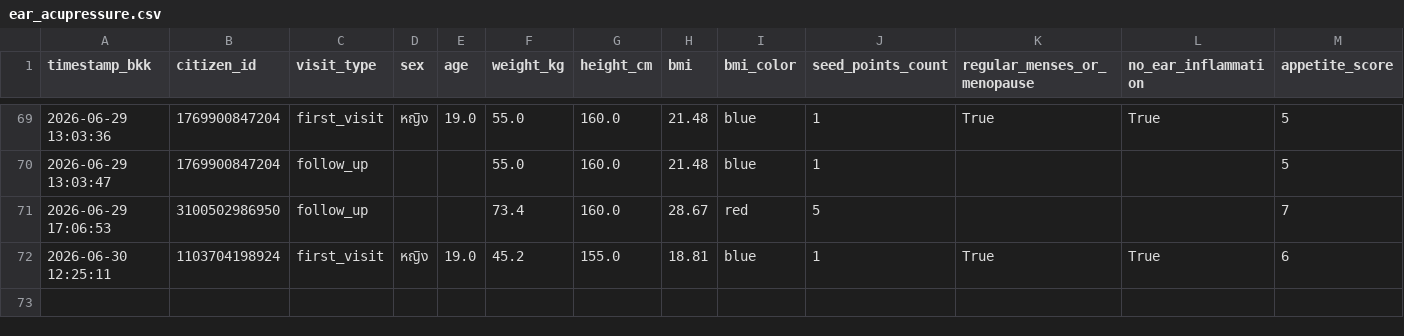
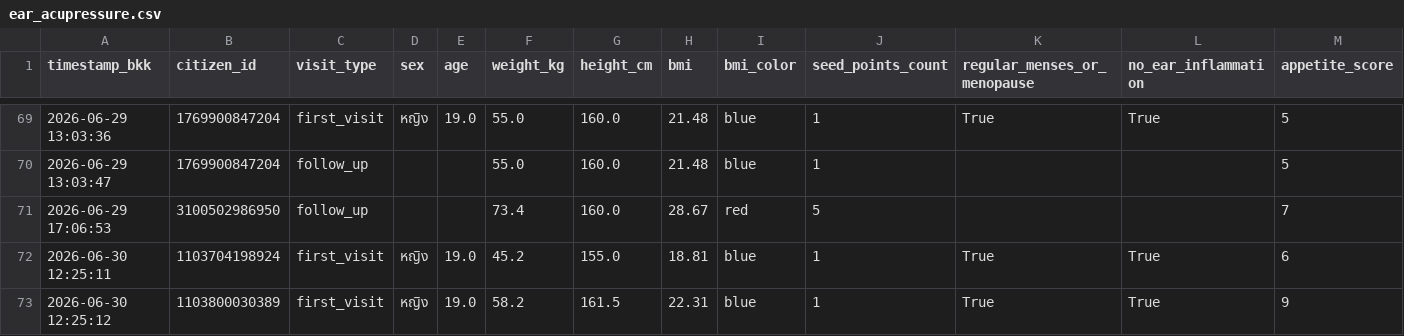
Before and after one commit to PythonianSt/Ear, a CSV file: ear_acupressure.csv, drawn as a sheet; only a part is shown, gaps mark what is left out; rows hold the shown columns only; the diff names each change by its address in the sheet, - before the commit and + after, or states it on an @@ line.

Commit message:
Update auricular acupressure CSV 2026-06-30 12:25:12

```diff
--- a/ear_acupressure.csv
+++ b/ear_acupressure.csv
+row 73: 2026-06-30 12:25:12 | 1103800030389 | first_visit | หญิง | 19.0 | 58.2 | 161.5 | 22.31 | blue | 1 | True | True | 9
```
